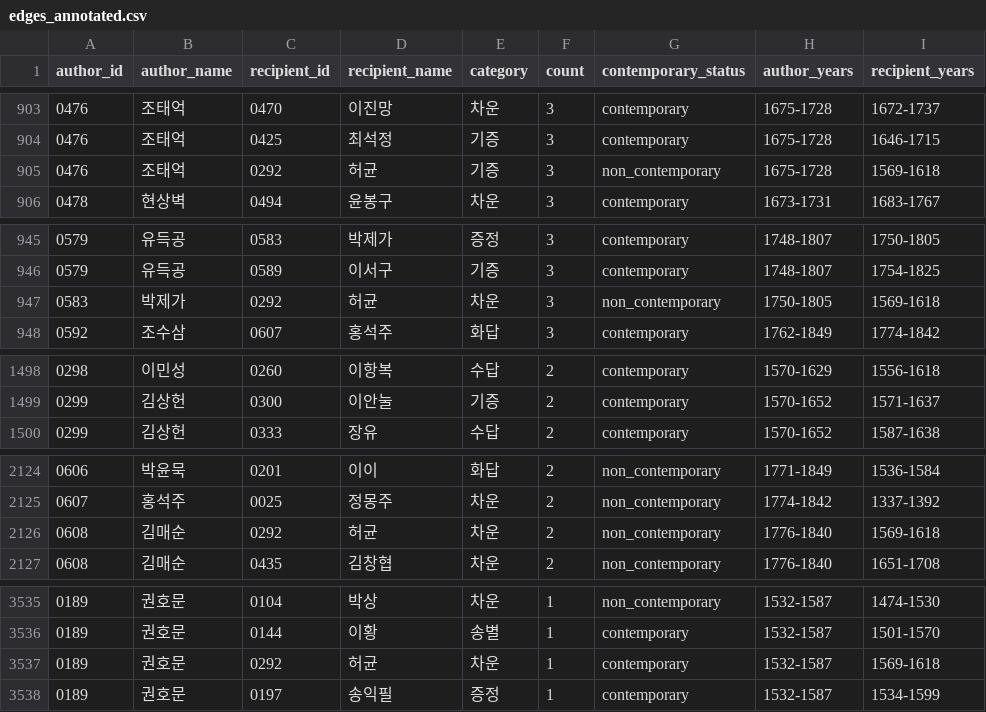
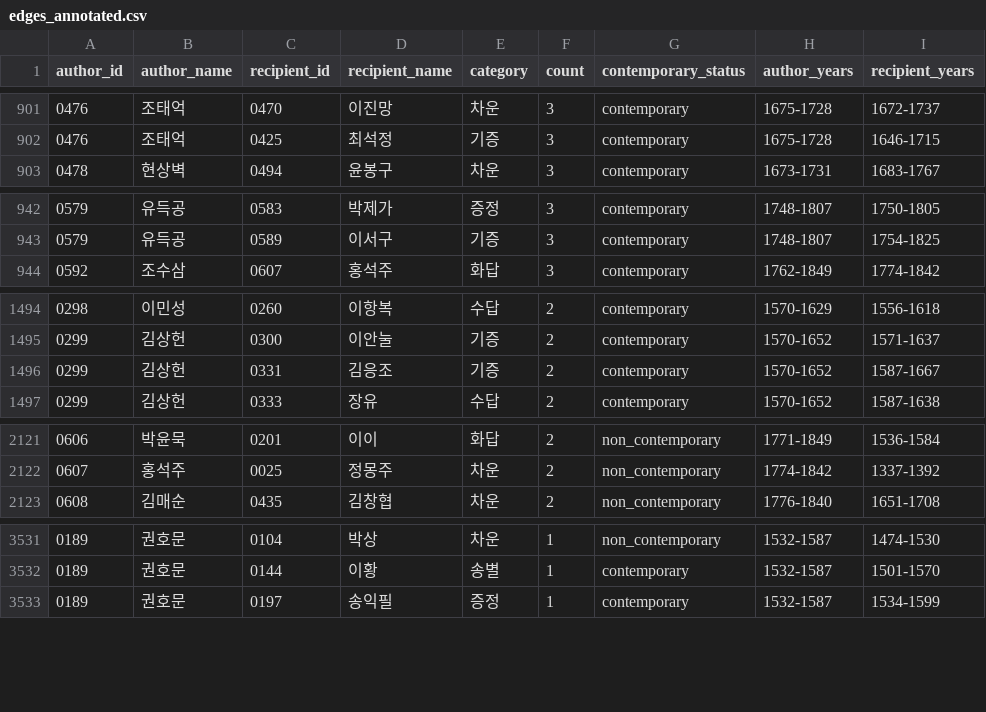
Before and after one commit to chjk86/hansi-network, a CSV file: output/edges_annotated.csv, drawn as a sheet; only a part is shown, gaps mark what is left out; removed rows and columns are numbered as before the commit, all else as after; the diff covers the shown part only; the diff names each change by its address in the sheet, - before the commit and + after, or states it on an @@ line.

```diff
--- a/output/edges_annotated.csv
+++ b/output/edges_annotated.csv
-row 905: 0476 | 조태억 | 0292 | 허균 | 기증 | 3 | non_contemporary | 1675-1728 | 1569-1618
-row 947: 0583 | 박제가 | 0292 | 허균 | 차운 | 3 | non_contemporary | 1750-1805 | 1569-1618
+row 1496: 0299 | 김상헌 | 0331 | 김응조 | 기증 | 2 | contemporary | 1570-1652 | 1587-1667
-row 2126: 0608 | 김매순 | 0292 | 허균 | 차운 | 2 | non_contemporary | 1776-1840 | 1569-1618
-row 3537: 0189 | 권호문 | 0292 | 허균 | 차운 | 1 | contemporary | 1532-1587 | 1569-1618
```
Also changed, not shown: 1 added row and 15 removed rows elsewhere in this file, data/mapping/authors.csv, output/ambiguous_matches.csv, 9 other files.
